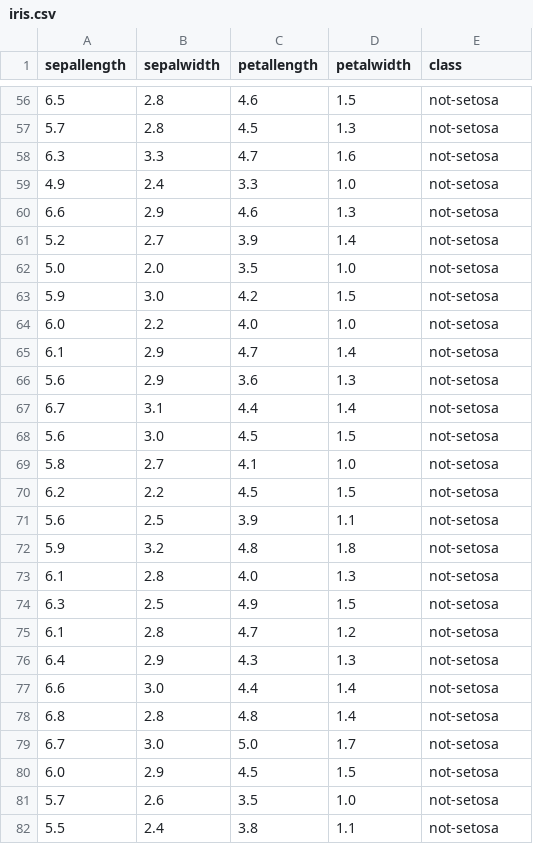
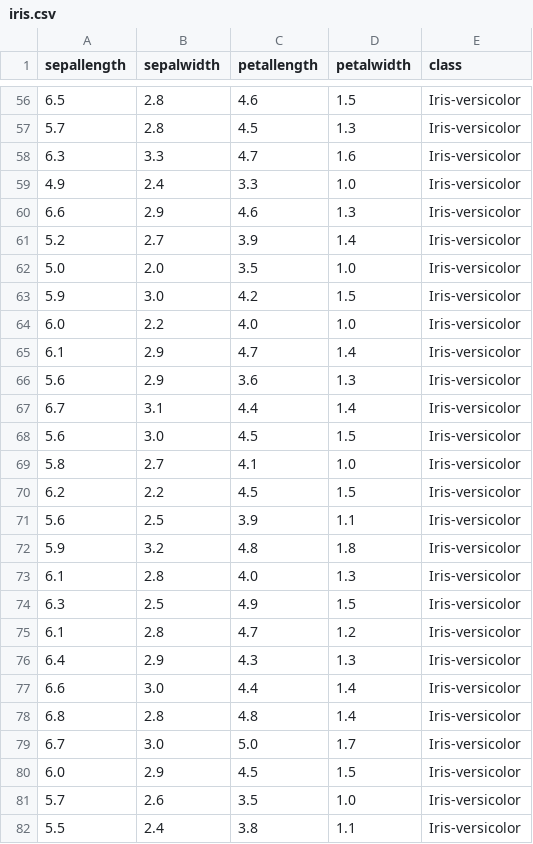
Before and after one commit to 17hogeju/MLHW3, a CSV file: data/iris.csv, drawn as a sheet; only a part is shown, gaps mark what is left out; the diff covers the shown part only.

```diff
--- a/data/iris.csv
+++ b/data/iris.csv
@@ -56,27 +56,27 @@ sepallength,sepalwidth,petallength,petalwidth,class
-6.5,2.8,4.6,1.5,not-setosa
-5.7,2.8,4.5,1.3,not-setosa
-6.3,3.3,4.7,1.6,not-setosa
-4.9,2.4,3.3,1.0,not-setosa
-6.6,2.9,4.6,1.3,not-setosa
-5.2,2.7,3.9,1.4,not-setosa
-5.0,2.0,3.5,1.0,not-setosa
-5.9,3.0,4.2,1.5,not-setosa
-6.0,2.2,4.0,1.0,not-setosa
-6.1,2.9,4.7,1.4,not-setosa
-5.6,2.9,3.6,1.3,not-setosa
-6.7,3.1,4.4,1.4,not-setosa
-5.6,3.0,4.5,1.5,not-setosa
-5.8,2.7,4.1,1.0,not-setosa
-6.2,2.2,4.5,1.5,not-setosa
-5.6,2.5,3.9,1.1,not-setosa
-5.9,3.2,4.8,1.8,not-setosa
-6.1,2.8,4.0,1.3,not-setosa
-6.3,2.5,4.9,1.5,not-setosa
-6.1,2.8,4.7,1.2,not-setosa
-6.4,2.9,4.3,1.3,not-setosa
-6.6,3.0,4.4,1.4,not-setosa
-6.8,2.8,4.8,1.4,not-setosa
-6.7,3.0,5.0,1.7,not-setosa
-6.0,2.9,4.5,1.5,not-setosa
-5.7,2.6,3.5,1.0,not-setosa
-5.5,2.4,3.8,1.1,not-setosa
+6.5,2.8,4.6,1.5,Iris-versicolor
+5.7,2.8,4.5,1.3,Iris-versicolor
+6.3,3.3,4.7,1.6,Iris-versicolor
+4.9,2.4,3.3,1.0,Iris-versicolor
+6.6,2.9,4.6,1.3,Iris-versicolor
+5.2,2.7,3.9,1.4,Iris-versicolor
+5.0,2.0,3.5,1.0,Iris-versicolor
+5.9,3.0,4.2,1.5,Iris-versicolor
+6.0,2.2,4.0,1.0,Iris-versicolor
+6.1,2.9,4.7,1.4,Iris-versicolor
+5.6,2.9,3.6,1.3,Iris-versicolor
+6.7,3.1,4.4,1.4,Iris-versicolor
+5.6,3.0,4.5,1.5,Iris-versicolor
+5.8,2.7,4.1,1.0,Iris-versicolor
+6.2,2.2,4.5,1.5,Iris-versicolor
+5.6,2.5,3.9,1.1,Iris-versicolor
+5.9,3.2,4.8,1.8,Iris-versicolor
+6.1,2.8,4.0,1.3,Iris-versicolor
+6.3,2.5,4.9,1.5,Iris-versicolor
+6.1,2.8,4.7,1.2,Iris-versicolor
+6.4,2.9,4.3,1.3,Iris-versicolor
+6.6,3.0,4.4,1.4,Iris-versicolor
+6.8,2.8,4.8,1.4,Iris-versicolor
+6.7,3.0,5.0,1.7,Iris-versicolor
+6.0,2.9,4.5,1.5,Iris-versicolor
+5.7,2.6,3.5,1.0,Iris-versicolor
+5.5,2.4,3.8,1.1,Iris-versicolor
```
Also changed, not shown: 123 edited cells elsewhere in this file, 9 other files.
